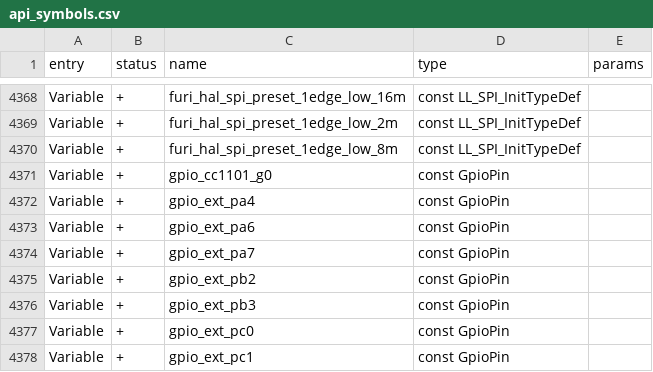
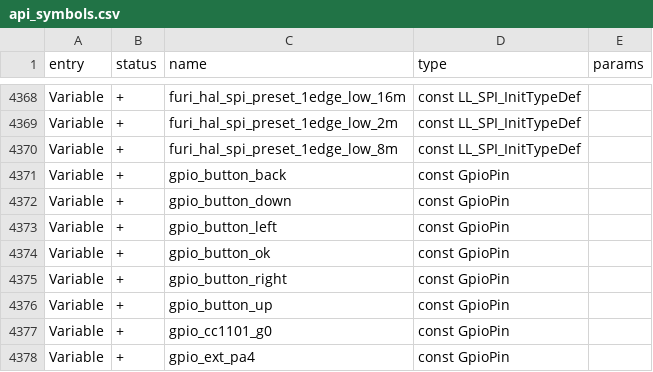
Before and after one commit to lamtranBKHN/diy_flipper_zero, a CSV file: targets/f7/api_symbols.csv, drawn as a sheet; only a part is shown, gaps mark what is left out; the shorter side is filled out with more unchanged rows; the diff names each change by its address in the sheet, - before the commit and + after, or states it on an @@ line.

```diff
--- a/targets/f7/api_symbols.csv
+++ b/targets/f7/api_symbols.csv
+row 4371: Variable | + | gpio_button_back | const GpioPin
+row 4372: Variable | + | gpio_button_down | const GpioPin
+row 4373: Variable | + | gpio_button_left | const GpioPin
+row 4374: Variable | + | gpio_button_ok | const GpioPin
+row 4375: Variable | + | gpio_button_right | const GpioPin
+row 4376: Variable | + | gpio_button_up | const GpioPin
```
Also changed, not shown: 2 other files.
